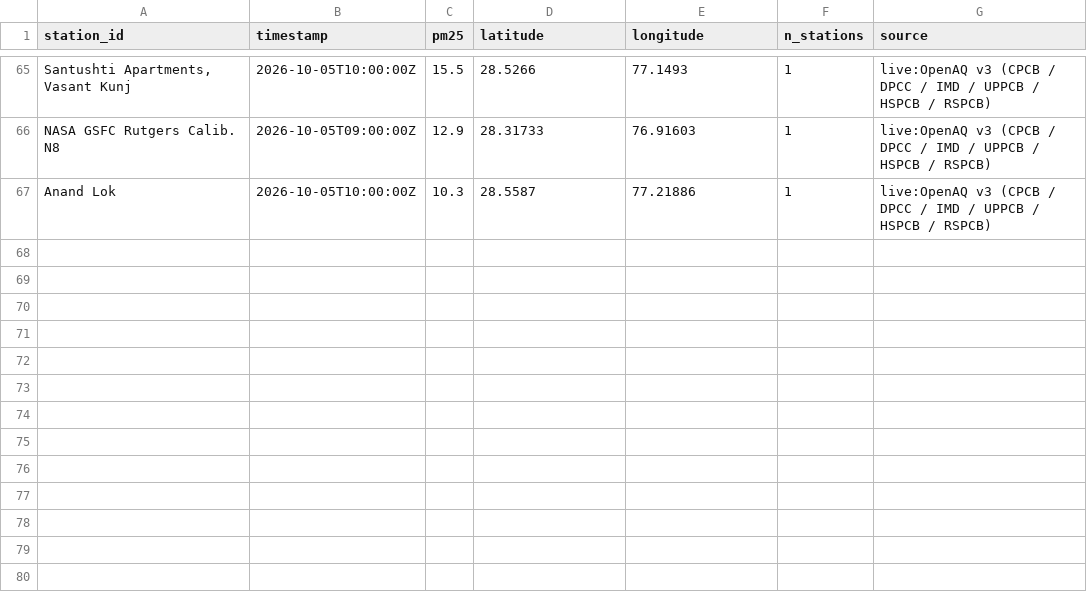
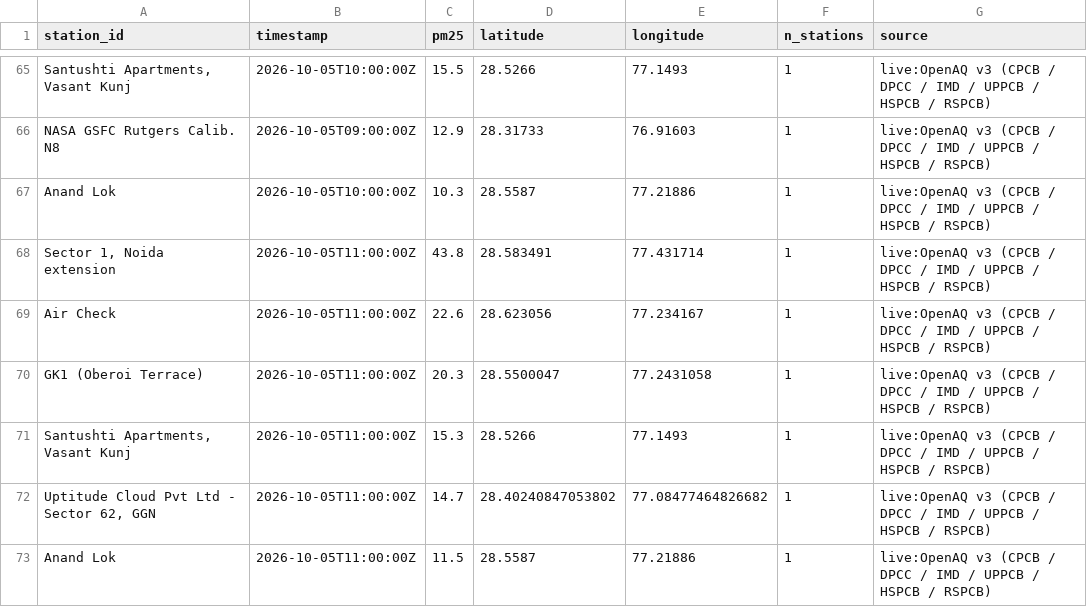
Before and after one commit to jeyamoorthi/AREE, a CSV file: observations/2026-10-05.csv, drawn as a sheet; only a part is shown, gaps mark what is left out.

```diff
--- a/observations/2026-10-05.csv
+++ b/observations/2026-10-05.csv
@@ -67 +67,7 @@ NASA GSFC Rutgers Calib. N8,2026-10-05T09:00:00Z,12.9,28.31733,76.91603,1,live:O
 Anand Lok,2026-10-05T10:00:00Z,10.3,28.5587,77.21886,1,live:OpenAQ v3 (CPCB / DPCC / IMD / UPPCB / HSPCB / RSPCB)
+"Sector 1, Noida extension",2026-10-05T11:00:00Z,43.8,28.583491,77.431714,1,live:OpenAQ v3 (CPCB / DPCC / IMD / UPPCB / HSPCB / RSPCB)
+Air Check,2026-10-05T11:00:00Z,22.6,28.623056,77.234167,1,live:OpenAQ v3 (CPCB / DPCC / IMD / UPPCB / HSPCB / RSPCB)
+GK1 (Oberoi Terrace),2026-10-05T11:00:00Z,20.3,28.5500047,77.2431058,1,live:OpenAQ v3 (CPCB / DPCC / IMD / UPPCB / HSPCB / RSPCB)
+"Santushti Apartments, Vasant Kunj",2026-10-05T11:00:00Z,15.3,28.5266,77.1493,1,live:OpenAQ v3 (CPCB / DPCC / IMD / UPPCB / HSPCB / RSPCB)
+"Uptitude Cloud Pvt Ltd - Sector 62, GGN",2026-10-05T11:00:00Z,14.7,28.40240847053802,77.08477464826682,1,live:OpenAQ v3 (CPCB / DPCC / IMD / UPPCB / HSPCB / RSPCB)
+Anand Lok,2026-10-05T11:00:00Z,11.5,28.5587,77.21886,1,live:OpenAQ v3 (CPCB / DPCC / IMD / UPPCB / HSPCB / RSPCB)
```
Also changed, not shown: 1 other file.
